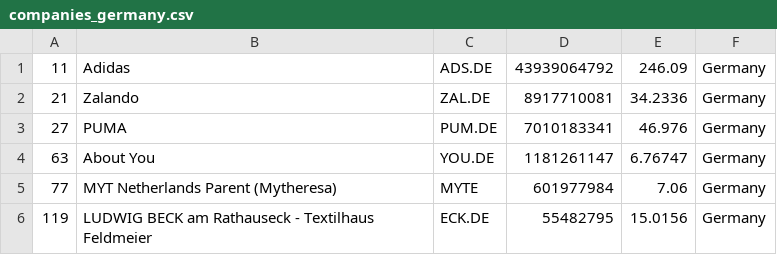
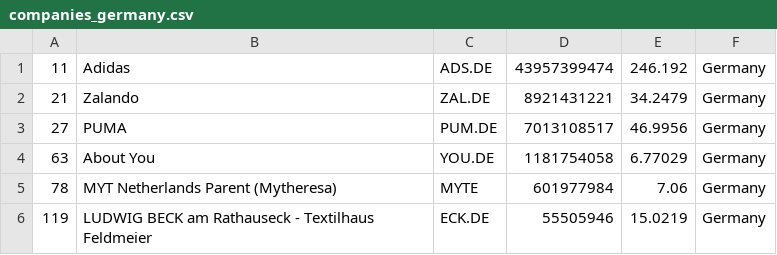
Before and after one commit to bahamut71/merida-june-6-2024, a CSV file: companies_germany.csv, drawn as a sheet.

```diff
--- a/companies_germany.csv
+++ b/companies_germany.csv
@@ -1,6 +1,6 @@
-"11","Adidas","ADS.DE","43939064792","246.09","Germany"
-"21","Zalando","ZAL.DE","8917710081","34.2336","Germany"
-"27","PUMA","PUM.DE","7010183341","46.976","Germany"
-"63","About You","YOU.DE","1181261147","6.76747","Germany"
-"77","MYT Netherlands Parent (Mytheresa)","MYTE","601977984","7.06","Germany"
-"119","LUDWIG BECK am Rathauseck - Textilhaus Feldmeier","ECK.DE","55482795","15.0156","Germany"
+"11","Adidas","ADS.DE","43957399474","246.192","Germany"
+"21","Zalando","ZAL.DE","8921431221","34.2479","Germany"
+"27","PUMA","PUM.DE","7013108517","46.9956","Germany"
+"63","About You","YOU.DE","1181754058","6.77029","Germany"
+"78","MYT Netherlands Parent (Mytheresa)","MYTE","601977984","7.06","Germany"
+"119","LUDWIG BECK am Rathauseck - Textilhaus Feldmeier","ECK.DE","55505946","15.0219","Germany"
```
Also changed, not shown: companies-all.csv, companies_france.csv, 1 other file.
